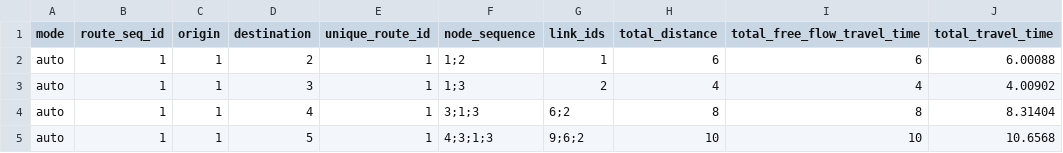
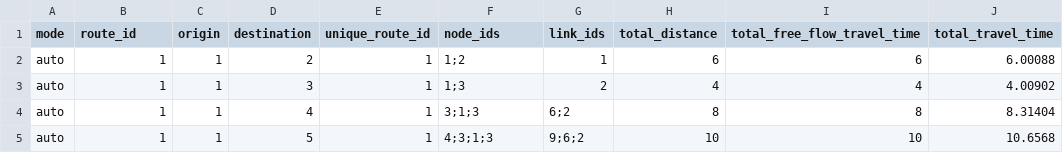
Before and after one commit to asu-trans-ai-lab/TAPLite, a CSV file: python_source_code/SF/route_assignment.csv, drawn as a sheet; only a part is shown.

```diff
--- a/python_source_code/SF/route_assignment.csv
+++ b/python_source_code/SF/route_assignment.csv
@@ -1,2 +1,2 @@
-mode,route_seq_id,origin,destination,unique_route_id,node_sequence,link_ids,total_distance,total_free_flow_travel_time,total_travel_time
+mode,route_id,origin,destination,unique_route_id,node_ids,link_ids,total_distance,total_free_flow_travel_time,total_travel_time
 auto,1,1,2,1,1;2,1,6,6,6.00088
```
Also changed, not shown: 3 other files.
